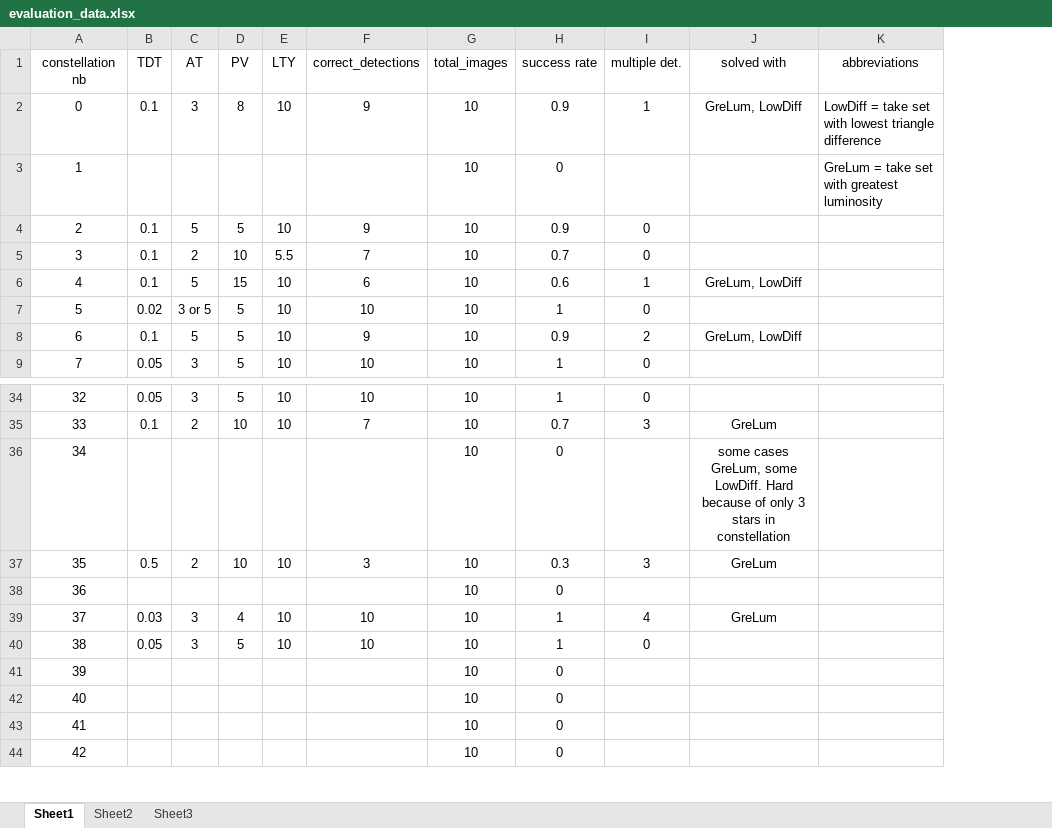
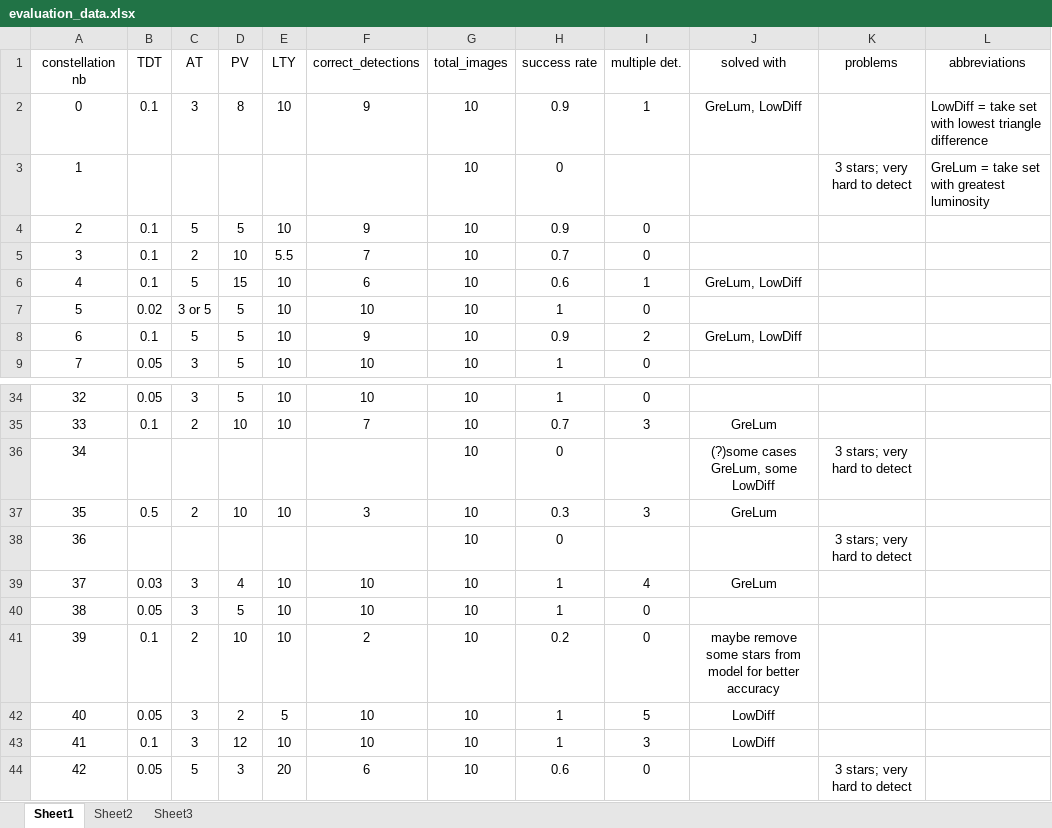
Before and after one commit to spaniolhoratiu/diploma_thesis, an Excel workbook: thesis_data/evaluation_data/evaluation_data.xlsx, sheet Sheet1, drawn as a sheet; only a part is shown, gaps mark what is left out; values as stored, in another font and other column widths than the file's, no borders; the diff covers the shown part only; the diff names each change by its address in the sheet, - before the commit and + after, or states it on an @@ line.

Commit message:
Added evaluation for constellations until 72.

```diff
--- a/thesis_data/evaluation_data/evaluation_data.xlsx (sheet Sheet1)
+++ b/thesis_data/evaluation_data/evaluation_data.xlsx (sheet Sheet1)
+column K (problems), row 3: 3 stars; very hard to detect; rows 36-44: 3 stars; very hard to detect |  | 3 stars; very hard to detect |  |  |  |  |  | 3 stars; very hard to detect
-J36 (solved with): some cases GreLum, some LowDiff. Hard because of only 3 stars in constellation
+J36 (solved with): (?)some cases GreLum, some LowDiff
-B41 (TDT): (empty)
+B41 (TDT): 0.1
-C41 (AT): (empty)
+C41 (AT): 2
-D41 (PV): (empty)
+D41 (PV): 10
-E41 (LTY): (empty)
+E41 (LTY): 10
-F41 (correct_detections): (empty)
+F41 (correct_detections): 2
-H41 (success rate): 0
+H41 (success rate): 0.2
-I41 (multiple det.): (empty)
+I41 (multiple det.): 0
-J41 (solved with): (empty)
+J41 (solved with): maybe remove some stars from model for better accuracy
-B42 (TDT): (empty)
+B42 (TDT): 0.05
-C42:C43 (AT): (empty)
+C42:C43 (AT): 3
-D42 (PV): (empty)
+D42 (PV): 2
-E42 (LTY): (empty)
+E42 (LTY): 5
-F42:F43 (correct_detections): (empty)
+F42:F43 (correct_detections): 10
-H42:H43 (success rate): 0
+H42:H43 (success rate): 1
-I42 (multiple det.): (empty)
+I42 (multiple det.): 5
-J42:J43 (solved with): (empty)
+J42:J43 (solved with): LowDiff
-B43 (TDT): (empty)
+B43 (TDT): 0.1
-D43 (PV): (empty)
+D43 (PV): 12
-E43 (LTY): (empty)
+E43 (LTY): 10
-I43 (multiple det.): (empty)
+I43 (multiple det.): 3
-B44 (TDT): (empty)
+B44 (TDT): 0.05
-C44 (AT): (empty)
+C44 (AT): 5
-D44 (PV): (empty)
+D44 (PV): 3
-E44 (LTY): (empty)
+E44 (LTY): 20
-F44 (correct_detections): (empty)
+F44 (correct_detections): 6
-H44 (success rate): 0
+H44 (success rate): 0.6
-I44 (multiple det.): (empty)
+I44 (multiple det.): 0
```
Also changed, not shown: 206 edited cells elsewhere in this sheet, 1 other file.
